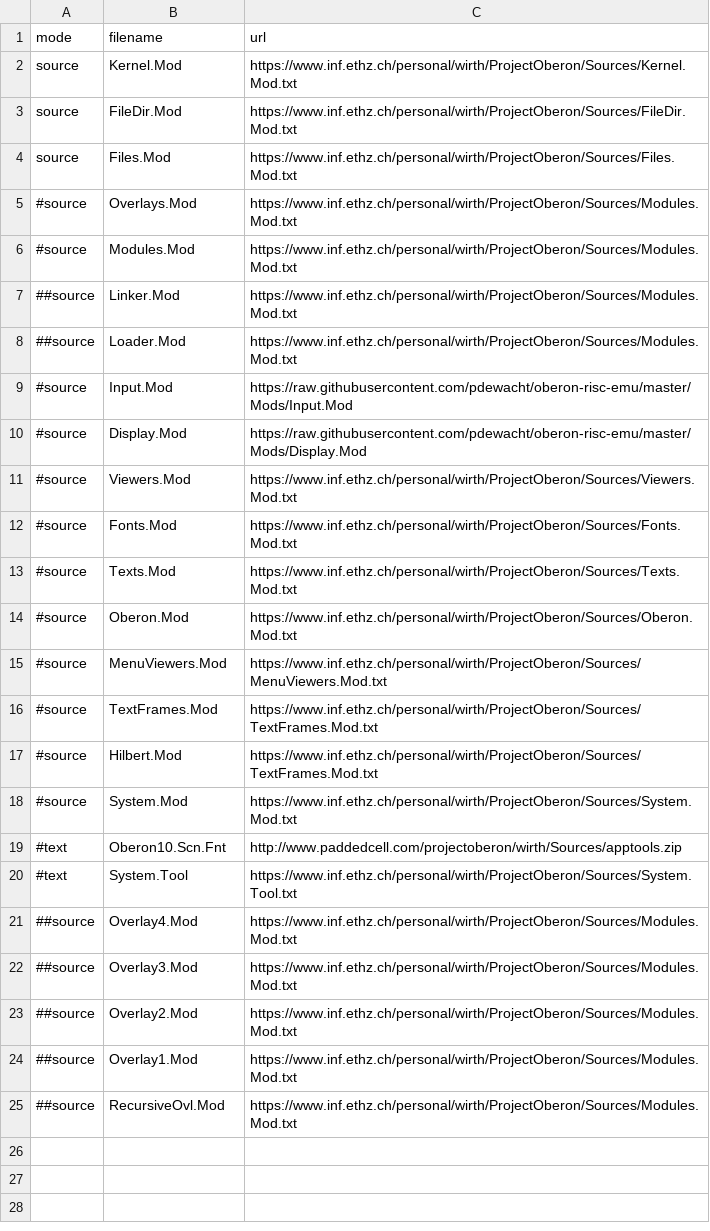
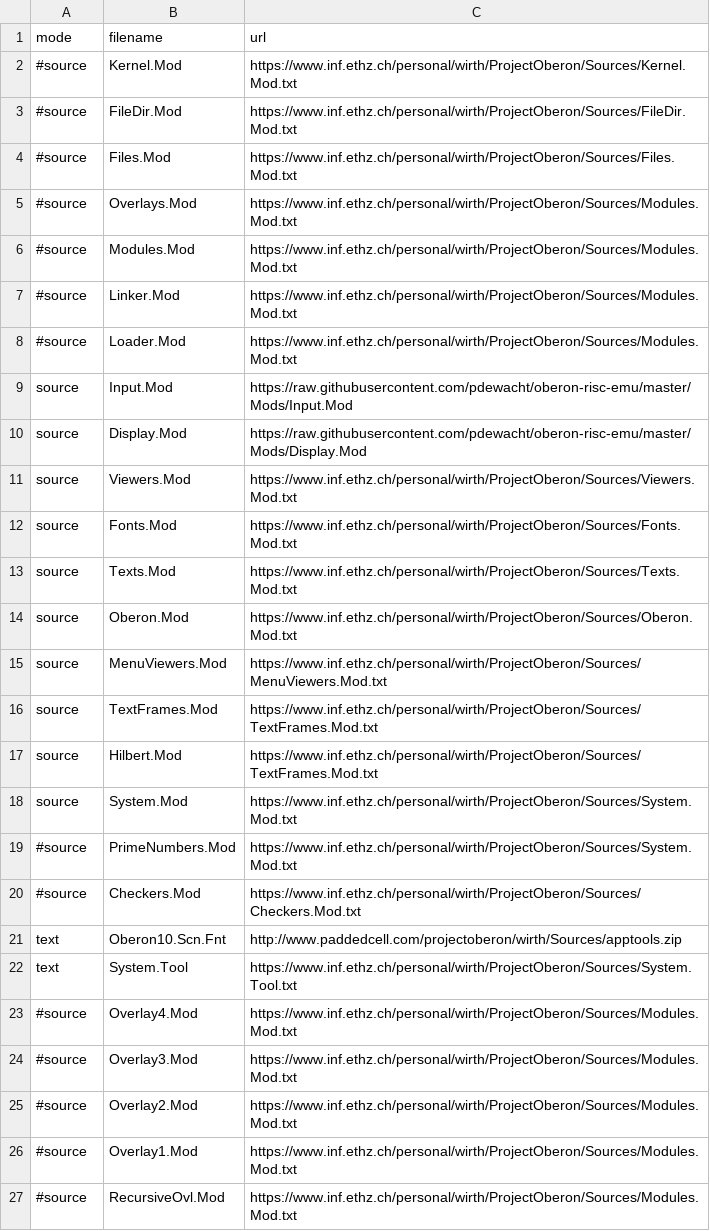
Before and after one commit to solbjorg/oberon-riscv-overlays, a CSV file: manifests/manifest_testing.csv, drawn as a sheet.

```diff
--- a/manifests/manifest_testing.csv
+++ b/manifests/manifest_testing.csv
@@ -1,25 +1,27 @@
 mode,filename,url
-source,Kernel.Mod,https://www.inf.ethz.ch/personal/wirth/ProjectOberon/Sources/Kernel.Mod.txt
-source,FileDir.Mod,https://www.inf.ethz.ch/personal/wirth/ProjectOberon/Sources/FileDir.Mod.txt
-source,Files.Mod,https://www.inf.ethz.ch/personal/wirth/ProjectOberon/Sources/Files.Mod.txt
+#source,Kernel.Mod,https://www.inf.ethz.ch/personal/wirth/ProjectOberon/Sources/Kernel.Mod.txt
+#source,FileDir.Mod,https://www.inf.ethz.ch/personal/wirth/ProjectOberon/Sources/FileDir.Mod.txt
+#source,Files.Mod,https://www.inf.ethz.ch/personal/wirth/ProjectOberon/Sources/Files.Mod.txt
 #source,Overlays.Mod,https://www.inf.ethz.ch/personal/wirth/ProjectOberon/Sources/Modules.Mod.txt
 #source,Modules.Mod,https://www.inf.ethz.ch/personal/wirth/ProjectOberon/Sources/Modules.Mod.txt
-##source,Linker.Mod,https://www.inf.ethz.ch/personal/wirth/ProjectOberon/Sources/Modules.Mod.txt
-##source,Loader.Mod,https://www.inf.ethz.ch/personal/wirth/ProjectOberon/Sources/Modules.Mod.txt
-#source,Input.Mod,https://raw.githubusercontent.com/pdewacht/oberon-risc-emu/master/Mods/Input.Mod
-#source,Display.Mod,https://raw.githubusercontent.com/pdewacht/oberon-risc-emu/master/Mods/Display.Mod
-#source,Viewers.Mod,https://www.inf.ethz.ch/personal/wirth/ProjectOberon/Sources/Viewers.Mod.txt
-#source,Fonts.Mod,https://www.inf.ethz.ch/personal/wirth/ProjectOberon/Sources/Fonts.Mod.txt
-#source,Texts.Mod,https://www.inf.ethz.ch/personal/wirth/ProjectOberon/Sources/Texts.Mod.txt
-#source,Oberon.Mod,https://www.inf.ethz.ch/personal/wirth/ProjectOberon/Sources/Oberon.Mod.txt
-#source,MenuViewers.Mod,https://www.inf.ethz.ch/personal/wirth/ProjectOberon/Sources/MenuViewers.Mod.txt
-#source,TextFrames.Mod,https://www.inf.ethz.ch/personal/wirth/ProjectOberon/Sources/TextFrames.Mod.txt
-#source,Hilbert.Mod,https://www.inf.ethz.ch/personal/wirth/ProjectOberon/Sources/TextFrames.Mod.txt
-#source,System.Mod,https://www.inf.ethz.ch/personal/wirth/ProjectOberon/Sources/System.Mod.txt
-#text,Oberon10.Scn.Fnt,http://www.paddedcell.com/projectoberon/wirth/Sources/apptools.zip
-#text,System.Tool,https://www.inf.ethz.ch/personal/wirth/ProjectOberon/Sources/System.Tool.txt
-##source,Overlay4.Mod,https://www.inf.ethz.ch/personal/wirth/ProjectOberon/Sources/Modules.Mod.txt
-##source,Overlay3.Mod,https://www.inf.ethz.ch/personal/wirth/ProjectOberon/Sources/Modules.Mod.txt
-##source,Overlay2.Mod,https://www.inf.ethz.ch/personal/wirth/ProjectOberon/Sources/Modules.Mod.txt
-##source,Overlay1.Mod,https://www.inf.ethz.ch/personal/wirth/ProjectOberon/Sources/Modules.Mod.txt
-##source,RecursiveOvl.Mod,https://www.inf.ethz.ch/personal/wirth/ProjectOberon/Sources/Modules.Mod.txt
+#source,Linker.Mod,https://www.inf.ethz.ch/personal/wirth/ProjectOberon/Sources/Modules.Mod.txt
+#source,Loader.Mod,https://www.inf.ethz.ch/personal/wirth/ProjectOberon/Sources/Modules.Mod.txt
+source,Input.Mod,https://raw.githubusercontent.com/pdewacht/oberon-risc-emu/master/Mods/Input.Mod
+source,Display.Mod,https://raw.githubusercontent.com/pdewacht/oberon-risc-emu/master/Mods/Display.Mod
+source,Viewers.Mod,https://www.inf.ethz.ch/personal/wirth/ProjectOberon/Sources/Viewers.Mod.txt
+source,Fonts.Mod,https://www.inf.ethz.ch/personal/wirth/ProjectOberon/Sources/Fonts.Mod.txt
+source,Texts.Mod,https://www.inf.ethz.ch/personal/wirth/ProjectOberon/Sources/Texts.Mod.txt
+source,Oberon.Mod,https://www.inf.ethz.ch/personal/wirth/ProjectOberon/Sources/Oberon.Mod.txt
+source,MenuViewers.Mod,https://www.inf.ethz.ch/personal/wirth/ProjectOberon/Sources/MenuViewers.Mod.txt
+source,TextFrames.Mod,https://www.inf.ethz.ch/personal/wirth/ProjectOberon/Sources/TextFrames.Mod.txt
+source,Hilbert.Mod,https://www.inf.ethz.ch/personal/wirth/ProjectOberon/Sources/TextFrames.Mod.txt
+source,System.Mod,https://www.inf.ethz.ch/personal/wirth/ProjectOberon/Sources/System.Mod.txt
+#source,PrimeNumbers.Mod,https://www.inf.ethz.ch/personal/wirth/ProjectOberon/Sources/System.Mod.txt
+#source,Checkers.Mod,https://www.inf.ethz.ch/personal/wirth/ProjectOberon/Sources/Checkers.Mod.txt
+text,Oberon10.Scn.Fnt,http://www.paddedcell.com/projectoberon/wirth/Sources/apptools.zip
+text,System.Tool,https://www.inf.ethz.ch/personal/wirth/ProjectOberon/Sources/System.Tool.txt
+#source,Overlay4.Mod,https://www.inf.ethz.ch/personal/wirth/ProjectOberon/Sources/Modules.Mod.txt
+#source,Overlay3.Mod,https://www.inf.ethz.ch/personal/wirth/ProjectOberon/Sources/Modules.Mod.txt
+#source,Overlay2.Mod,https://www.inf.ethz.ch/personal/wirth/ProjectOberon/Sources/Modules.Mod.txt
+#source,Overlay1.Mod,https://www.inf.ethz.ch/personal/wirth/ProjectOberon/Sources/Modules.Mod.txt
+#source,RecursiveOvl.Mod,https://www.inf.ethz.ch/personal/wirth/ProjectOberon/Sources/Modules.Mod.txt
```
Also changed, not shown: 2 other files.
